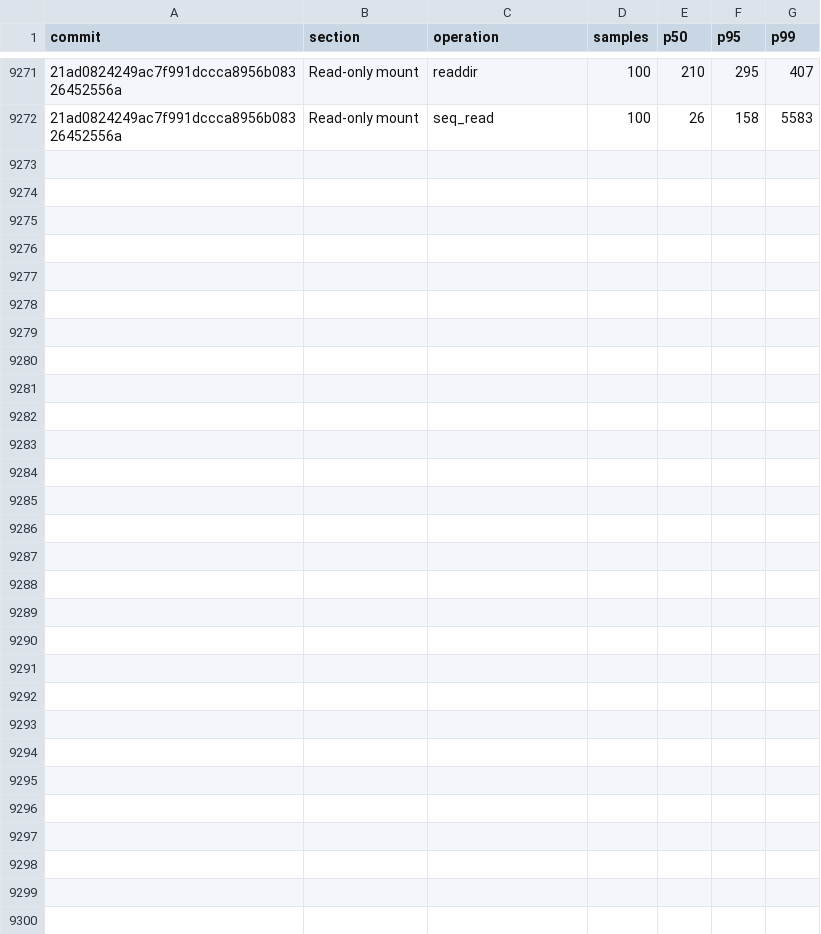
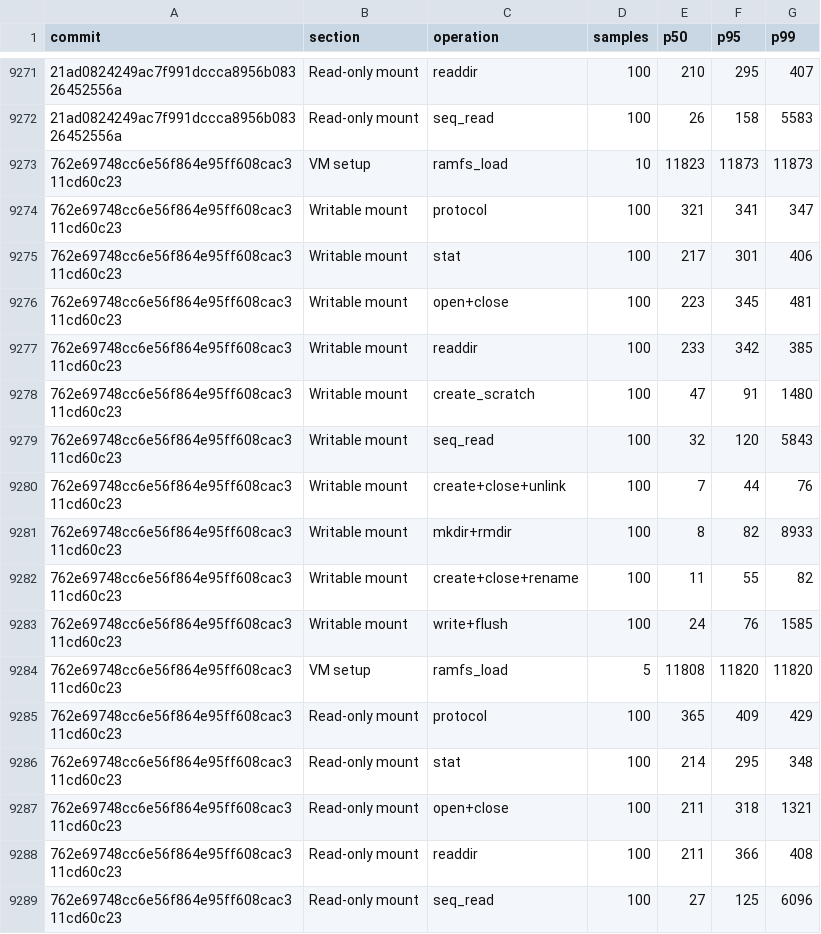
Before and after one commit to nanvix/nanvix, a CSV file: data/windows-baremetal/nanvix_bench_vfs_bench_microvm_X64.csv, drawn as a sheet; only a part is shown, gaps mark what is left out; the diff names each change by its address in the sheet, - before the commit and + after, or states it on an @@ line.

```diff
--- a/data/windows-baremetal/nanvix_bench_vfs_bench_microvm_X64.csv
+++ b/data/windows-baremetal/nanvix_bench_vfs_bench_microvm_X64.csv
+row 9273: 762e69748cc6e56f864e95ff608cac311cd60c23 | VM setup | ramfs_load | 10 | 11823 | 11873 | 11873
+row 9274: 762e69748cc6e56f864e95ff608cac311cd60c23 | Writable mount | protocol | 100 | 321 | 341 | 347
+row 9275: 762e69748cc6e56f864e95ff608cac311cd60c23 | Writable mount | stat | 100 | 217 | 301 | 406
+row 9276: 762e69748cc6e56f864e95ff608cac311cd60c23 | Writable mount | open+close | 100 | 223 | 345 | 481
+row 9277: 762e69748cc6e56f864e95ff608cac311cd60c23 | Writable mount | readdir | 100 | 233 | 342 | 385
+row 9278: 762e69748cc6e56f864e95ff608cac311cd60c23 | Writable mount | create_scratch | 100 | 47 | 91 | 1480
+row 9279: 762e69748cc6e56f864e95ff608cac311cd60c23 | Writable mount | seq_read | 100 | 32 | 120 | 5843
+row 9280: 762e69748cc6e56f864e95ff608cac311cd60c23 | Writable mount | create+close+unlink | 100 | 7 | 44 | 76
+row 9281: 762e69748cc6e56f864e95ff608cac311cd60c23 | Writable mount | mkdir+rmdir | 100 | 8 | 82 | 8933
+row 9282: 762e69748cc6e56f864e95ff608cac311cd60c23 | Writable mount | create+close+rename | 100 | 11 | 55 | 82
+row 9283: 762e69748cc6e56f864e95ff608cac311cd60c23 | Writable mount | write+flush | 100 | 24 | 76 | 1585
+row 9284: 762e69748cc6e56f864e95ff608cac311cd60c23 | VM setup | ramfs_load | 5 | 11808 | 11820 | 11820
+row 9285: 762e69748cc6e56f864e95ff608cac311cd60c23 | Read-only mount | protocol | 100 | 365 | 409 | 429
+row 9286: 762e69748cc6e56f864e95ff608cac311cd60c23 | Read-only mount | stat | 100 | 214 | 295 | 348
+row 9287: 762e69748cc6e56f864e95ff608cac311cd60c23 | Read-only mount | open+close | 100 | 211 | 318 | 1321
+row 9288: 762e69748cc6e56f864e95ff608cac311cd60c23 | Read-only mount | readdir | 100 | 211 | 366 | 408
+row 9289: 762e69748cc6e56f864e95ff608cac311cd60c23 | Read-only mount | seq_read | 100 | 27 | 125 | 6096
```
Also changed, not shown: data/windows-baremetal/nanvix_bench_boot_time_microvm_X64.csv, data/windows-baremetal/nanvix_bench_cold_start_microvm_X64.csv, 2 other files.
